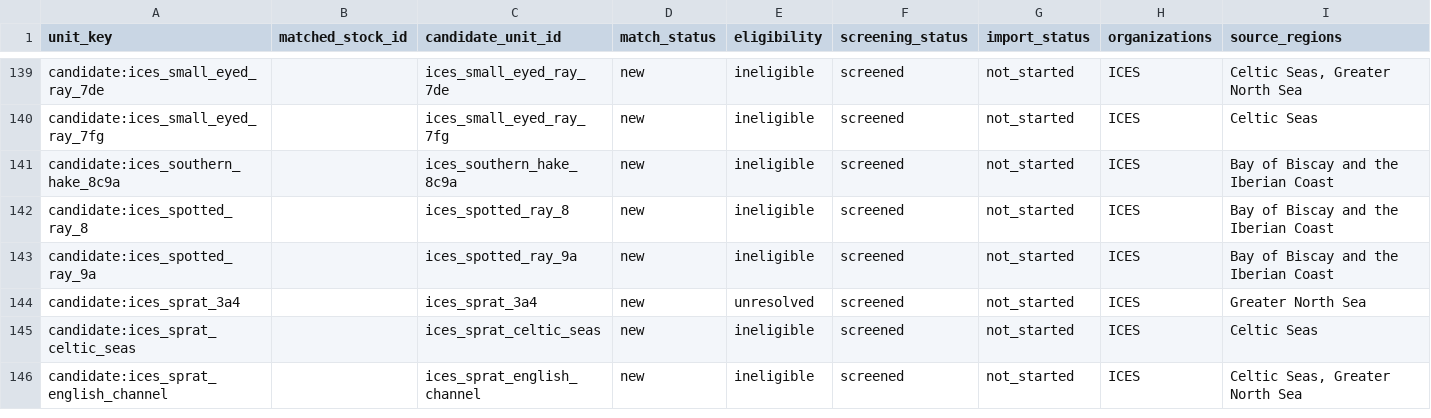
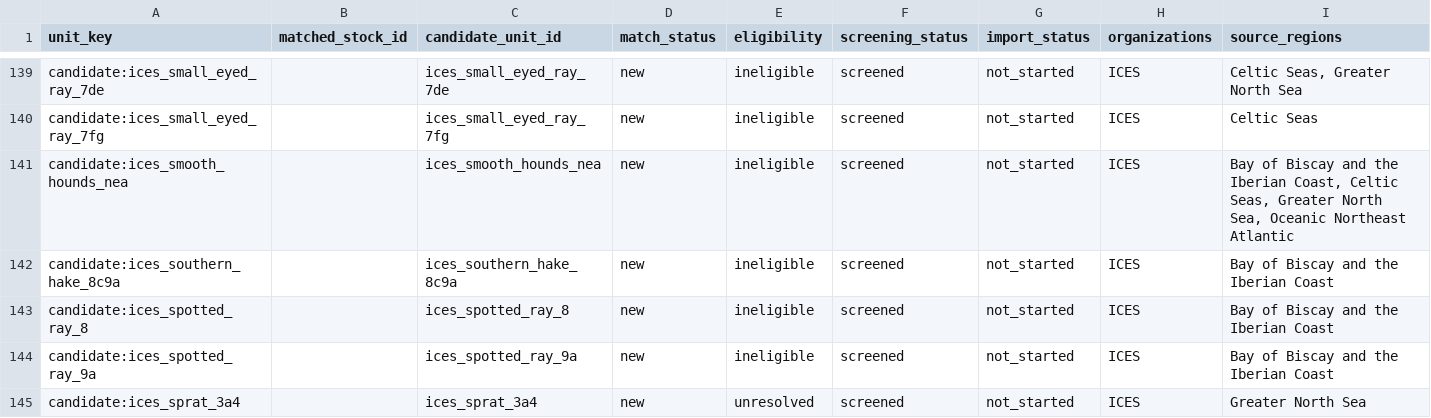
Before and after one commit to PaulRegular/tinyAM, a CSV file: analysis/comp_assessments/discovery/inventory_units.csv, drawn as a sheet; only a part is shown, gaps mark what is left out; the shorter side is filled out with more unchanged rows; rows hold the shown columns only; the diff names each change by its address in the sheet, - before the commit and + after, or states it on an @@ line.

Commit message:
Screen ICES Northeast Atlantic smooth-hounds

```diff
--- a/analysis/comp_assessments/discovery/inventory_units.csv
+++ b/analysis/comp_assessments/discovery/inventory_units.csv
+row 141: candidate:ices_smooth_hounds_nea |  | ices_smooth_hounds_nea | new | ineligible | screened | not_started | ICES | Bay of Biscay and the Iberian Coast, Celtic Seas, Greater North Sea, Oceanic Northeast Atlantic
```
Also changed, not shown: analysis/comp_assessments/discovery/inventory_progress.csv, 10 other files.
